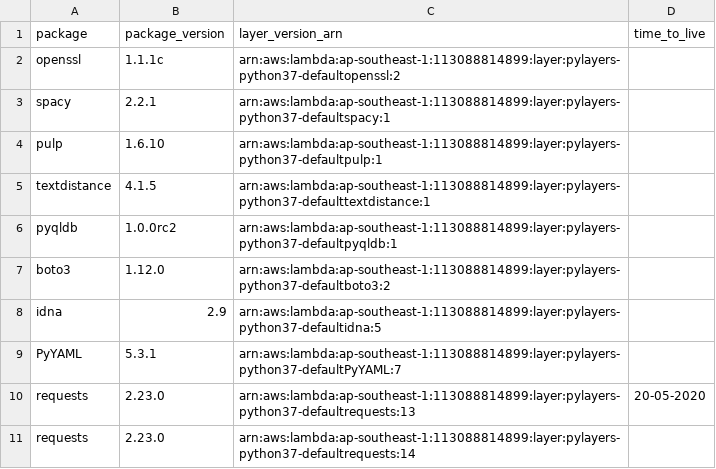
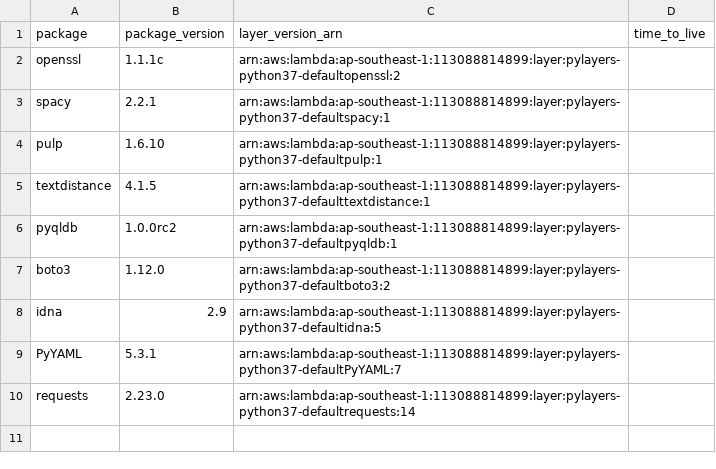
Before and after one commit to keithrozario/KLayers-default, a CSV file: deployments/python3.7/arns/ap-southeast-1.csv, drawn as a sheet; the diff names each change by its address in the sheet, - before the commit and + after, or states it on an @@ line.

```diff
--- a/deployments/python3.7/arns/ap-southeast-1.csv
+++ b/deployments/python3.7/arns/ap-southeast-1.csv
-row 10: requests | 2.23.0 | arn:aws:lambda:ap-southeast-1:113088814899:layer:pylayers-python37-defaultrequests:13 | 20-05-2020
```
Also changed, not shown: deployments/python3.7/arns/ap-east-1.csv, deployments/python3.7/arns/me-south-1.csv.
